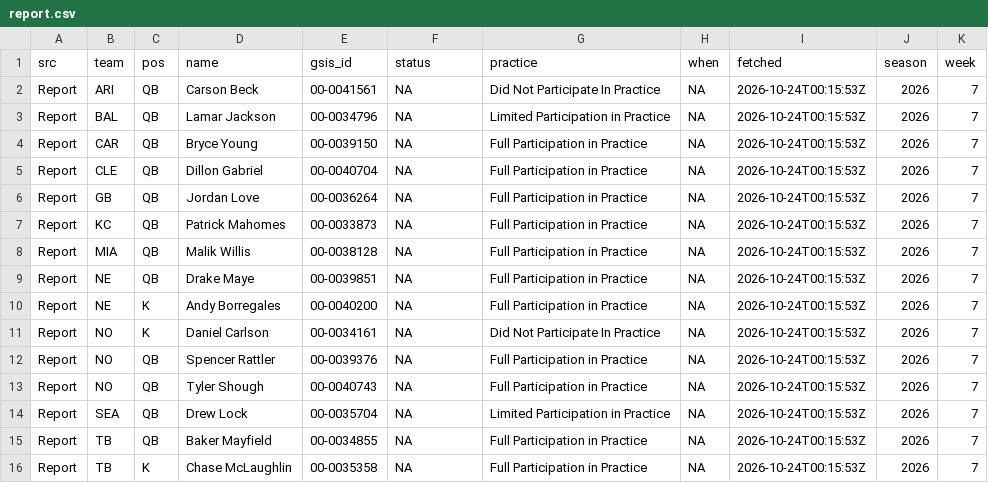
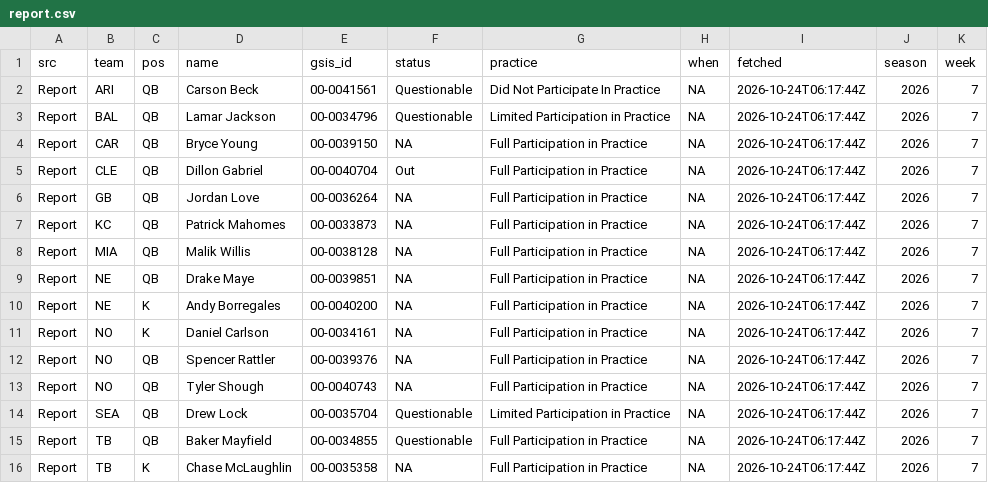
Before and after one commit to andrew-w-schroeder/dst-site, a CSV file: data/lines/sources/report.csv, drawn as a sheet.

```diff
--- a/data/lines/sources/report.csv
+++ b/data/lines/sources/report.csv
@@ -1,16 +1,16 @@
 "src","team","pos","name","gsis_id","status","practice","when","fetched","season","week"
-"Report","ARI","QB","Carson Beck","00-0041561",NA,"Did Not Participate In Practice",NA,"2026-10-24T00:15:53Z",2026,7
-"Report","BAL","QB","Lamar Jackson","00-0034796",NA,"Limited Participation in Practice",NA,"2026-10-24T00:15:53Z",2026,7
-"Report","CAR","QB","Bryce Young","00-0039150",NA,"Full Participation in Practice",NA,"2026-10-24T00:15:53Z",2026,7
-"Report","CLE","QB","Dillon Gabriel","00-0040704",NA,"Full Participation in Practice",NA,"2026-10-24T00:15:53Z",2026,7
-"Report","GB","QB","Jordan Love","00-0036264",NA,"Full Participation in Practice",NA,"2026-10-24T00:15:53Z",2026,7
-"Report","KC","QB","Patrick Mahomes","00-0033873",NA,"Full Participation in Practice",NA,"2026-10-24T00:15:53Z",2026,7
-"Report","MIA","QB","Malik Willis","00-0038128",NA,"Full Participation in Practice",NA,"2026-10-24T00:15:53Z",2026,7
-"Report","NE","QB","Drake Maye","00-0039851",NA,"Full Participation in Practice",NA,"2026-10-24T00:15:53Z",2026,7
-"Report","NE","K","Andy Borregales","00-0040200",NA,"Full Participation in Practice",NA,"2026-10-24T00:15:53Z",2026,7
-"Report","NO","K","Daniel Carlson","00-0034161",NA,"Did Not Participate In Practice",NA,"2026-10-24T00:15:53Z",2026,7
-"Report","NO","QB","Spencer Rattler","00-0039376",NA,"Full Participation in Practice",NA,"2026-10-24T00:15:53Z",2026,7
-"Report","NO","QB","Tyler Shough","00-0040743",NA,"Full Participation in Practice",NA,"2026-10-24T00:15:53Z",2026,7
-"Report","SEA","QB","Drew Lock","00-0035704",NA,"Limited Participation in Practice",NA,"2026-10-24T00:15:53Z",2026,7
-"Report","TB","QB","Baker Mayfield","00-0034855",NA,"Full Participation in Practice",NA,"2026-10-24T00:15:53Z",2026,7
-"Report","TB","K","Chase McLaughlin","00-0035358",NA,"Full Participation in Practice",NA,"2026-10-24T00:15:53Z",2026,7
+"Report","ARI","QB","Carson Beck","00-0041561","Questionable","Did Not Participate In Practice",NA,"2026-10-24T06:17:44Z",2026,7
+"Report","BAL","QB","Lamar Jackson","00-0034796","Questionable","Limited Participation in Practice",NA,"2026-10-24T06:17:44Z",2026,7
+"Report","CAR","QB","Bryce Young","00-0039150",NA,"Full Participation in Practice",NA,"2026-10-24T06:17:44Z",2026,7
+"Report","CLE","QB","Dillon Gabriel","00-0040704","Out","Full Participation in Practice",NA,"2026-10-24T06:17:44Z",2026,7
+"Report","GB","QB","Jordan Love","00-0036264",NA,"Full Participation in Practice",NA,"2026-10-24T06:17:44Z",2026,7
+"Report","KC","QB","Patrick Mahomes","00-0033873",NA,"Full Participation in Practice",NA,"2026-10-24T06:17:44Z",2026,7
+"Report","MIA","QB","Malik Willis","00-0038128",NA,"Full Participation in Practice",NA,"2026-10-24T06:17:44Z",2026,7
+"Report","NE","QB","Drake Maye","00-0039851",NA,"Full Participation in Practice",NA,"2026-10-24T06:17:44Z",2026,7
+"Report","NE","K","Andy Borregales","00-0040200",NA,"Full Participation in Practice",NA,"2026-10-24T06:17:44Z",2026,7
+"Report","NO","K","Daniel Carlson","00-0034161",NA,"Full Participation in Practice",NA,"2026-10-24T06:17:44Z",2026,7
+"Report","NO","QB","Spencer Rattler","00-0039376",NA,"Full Participation in Practice",NA,"2026-10-24T06:17:44Z",2026,7
+"Report","NO","QB","Tyler Shough","00-0040743",NA,"Full Participation in Practice",NA,"2026-10-24T06:17:44Z",2026,7
+"Report","SEA","QB","Drew Lock","00-0035704","Questionable","Limited Participation in Practice",NA,"2026-10-24T06:17:44Z",2026,7
+"Report","TB","QB","Baker Mayfield","00-0034855","Questionable","Full Participation in Practice",NA,"2026-10-24T06:17:44Z",2026,7
+"Report","TB","K","Chase McLaughlin","00-0035358",NA,"Full Participation in Practice",NA,"2026-10-24T06:17:44Z",2026,7
```
Also changed, not shown: data/dfs/dfs_proj_2026_wk07.csv, data/lines/ecr_history.csv, 27 other files.
